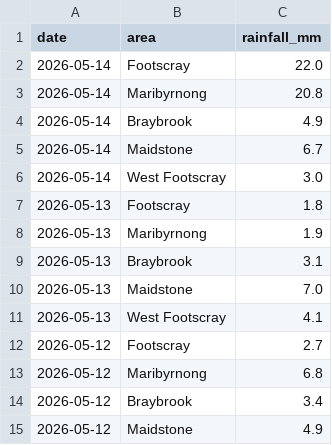
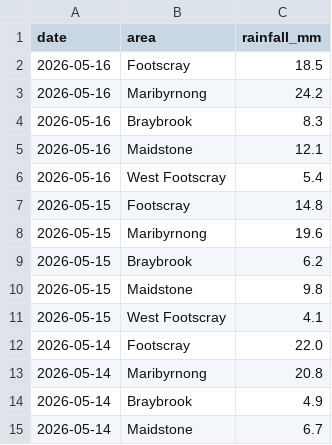
Before and after one commit to chenyuliu1/flood-watch, a CSV file: rainfall.csv, drawn as a sheet; only a part is shown; the shorter side is filled out with more unchanged rows; the diff covers the shown part only; the diff names each change by its address in the sheet, - before the commit and + after, or states it on an @@ line.

```diff
--- a/rainfall.csv
+++ b/rainfall.csv
+row 2: 2026-05-16 | Footscray | 18.5
+row 3: 2026-05-16 | Maribyrnong | 24.2
+row 4: 2026-05-16 | Braybrook | 8.3
+row 5: 2026-05-16 | Maidstone | 12.1
+row 6: 2026-05-16 | West Footscray | 5.4
+row 7: 2026-05-15 | Footscray | 14.8
+row 8: 2026-05-15 | Maribyrnong | 19.6
+row 9: 2026-05-15 | Braybrook | 6.2
+row 10: 2026-05-15 | Maidstone | 9.8
+row 11: 2026-05-15 | West Footscray | 4.1
```
Also changed, not shown: 20 removed rows elsewhere in this file, flood_zones.csv, population.csv, 3 other files.
